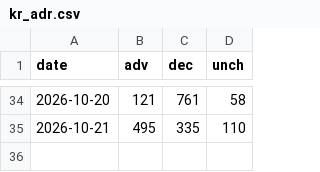
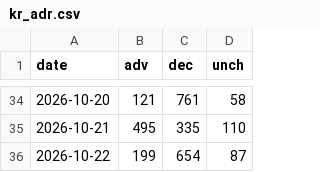
Before and after one commit to sebals38/InvestmentGuide, a CSV file: data/kr_adr.csv, drawn as a sheet; only a part is shown, gaps mark what is left out.

```diff
--- a/data/kr_adr.csv
+++ b/data/kr_adr.csv
@@ -35 +35,2 @@ date,adv,dec,unch
 2026-10-21,495,335,110
+2026-10-22,199,654,87
```
Also changed, not shown: report/history.csv, 1 other file.
